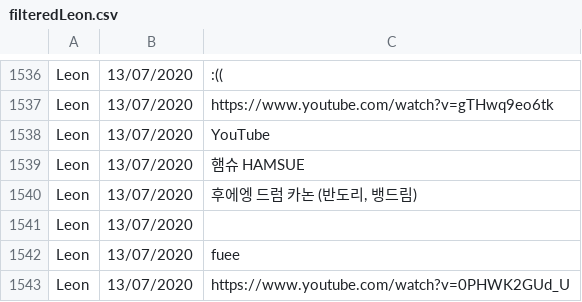
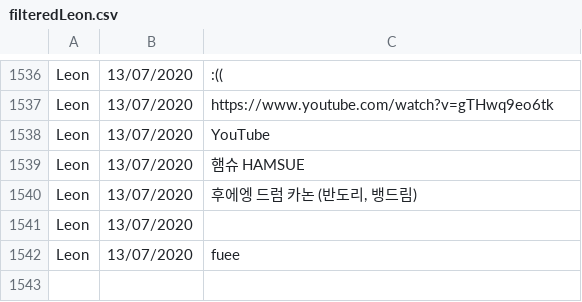
Before and after one commit to leon0241/Project-K, a CSV file: Data/rawData/filteredLeon.csv, drawn as a sheet; only a part is shown, gaps mark what is left out.

```diff
--- a/Data/rawData/filteredLeon.csv
+++ b/Data/rawData/filteredLeon.csv
@@ -1542,2 +1542 @@ Leon,13/07/2020,
 Leon,13/07/2020,fuee
-Leon,13/07/2020,https://www.youtube.com/watch?v=0PHWK2GUd_U
```
Also changed, not shown: 10 other files.
